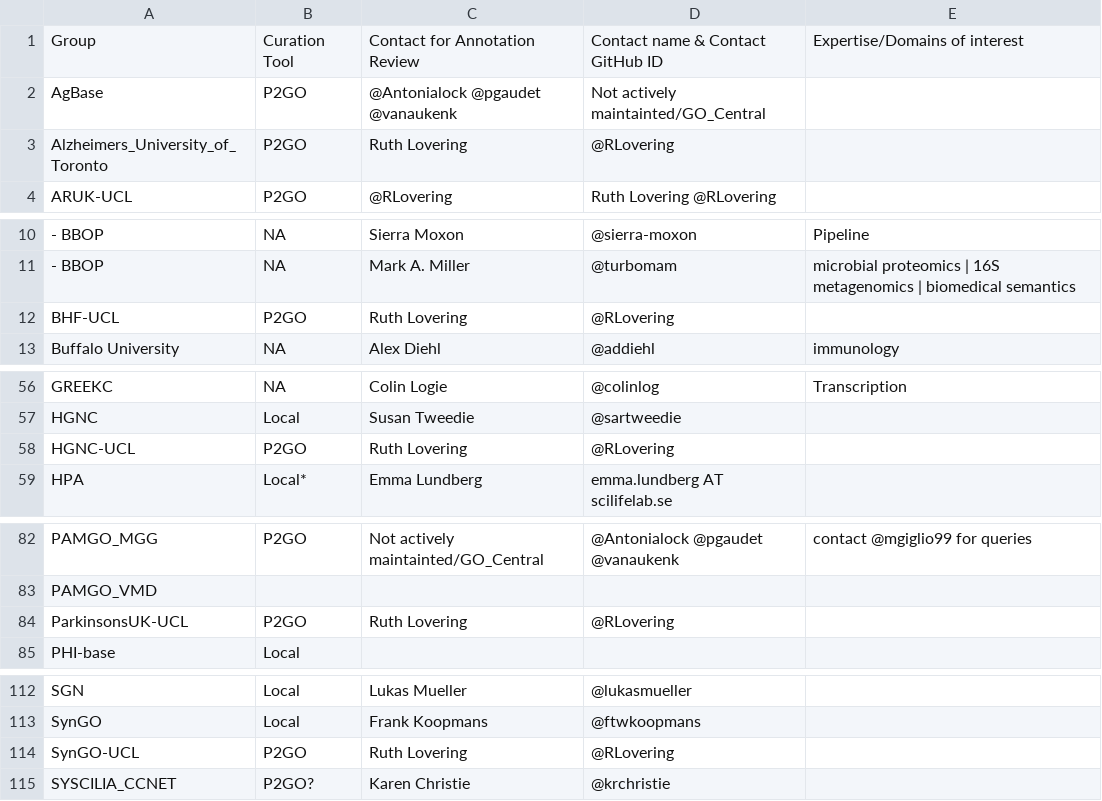
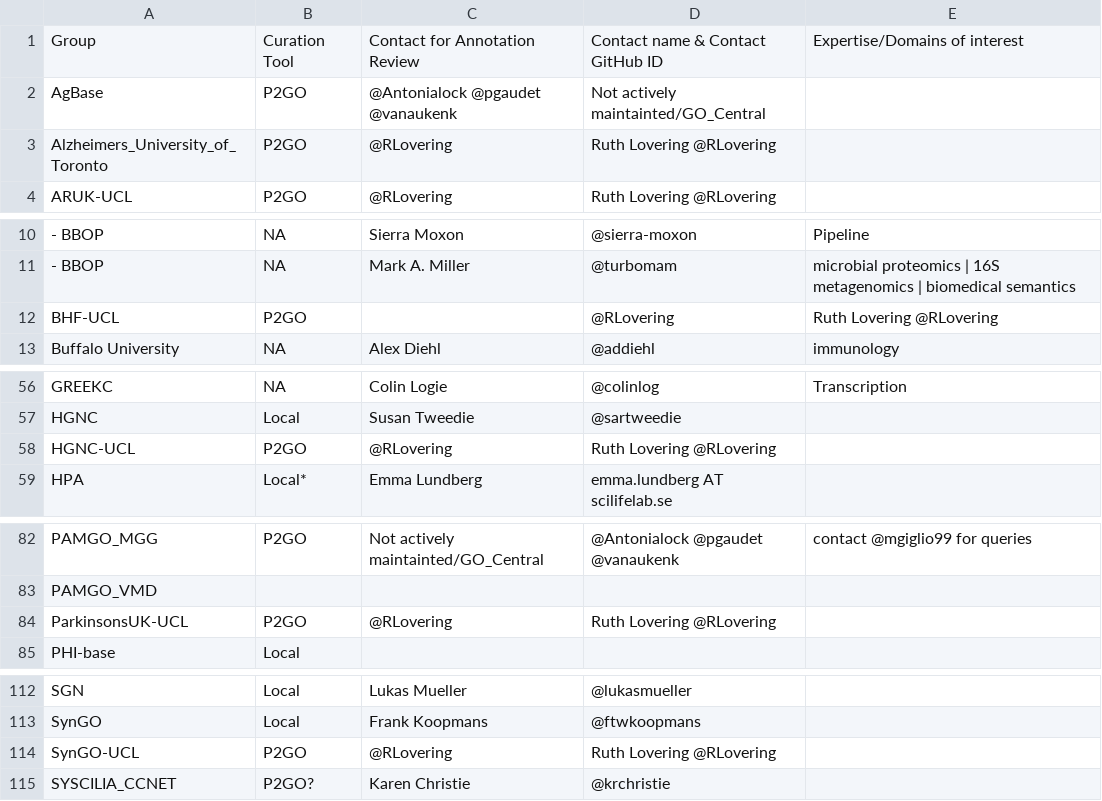
Before and after one commit to geneontology/go-site, a CSV file: metadata/group-contacts.csv, drawn as a sheet; only a part is shown, gaps mark what is left out; the diff names each change by its address in the sheet, - before the commit and + after, or states it on an @@ line.

Commit message:
Update group-contacts.csv

```diff
--- a/metadata/group-contacts.csv
+++ b/metadata/group-contacts.csv
-C3: Ruth Lovering
+C3: @RLovering
-D3: @RLovering
+D3: Ruth Lovering @RLovering
-C12: Ruth Lovering
+C12: (empty)
-E12: (empty)
+E12: Ruth Lovering @RLovering
-C58: Ruth Lovering
+C58: @RLovering
-D58: @RLovering
+D58: Ruth Lovering @RLovering
-C84: Ruth Lovering
+C84: @RLovering
-D84: @RLovering
+D84: Ruth Lovering @RLovering
-C114: Ruth Lovering
+C114: @RLovering
-D114: @RLovering
+D114: Ruth Lovering @RLovering
```
